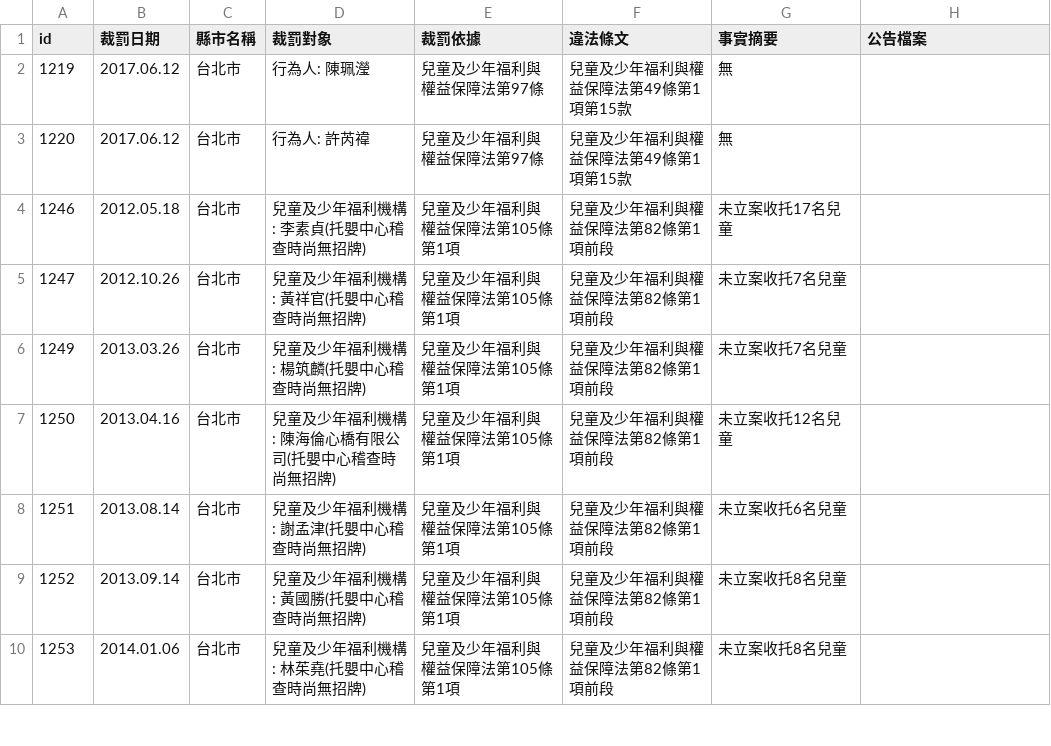
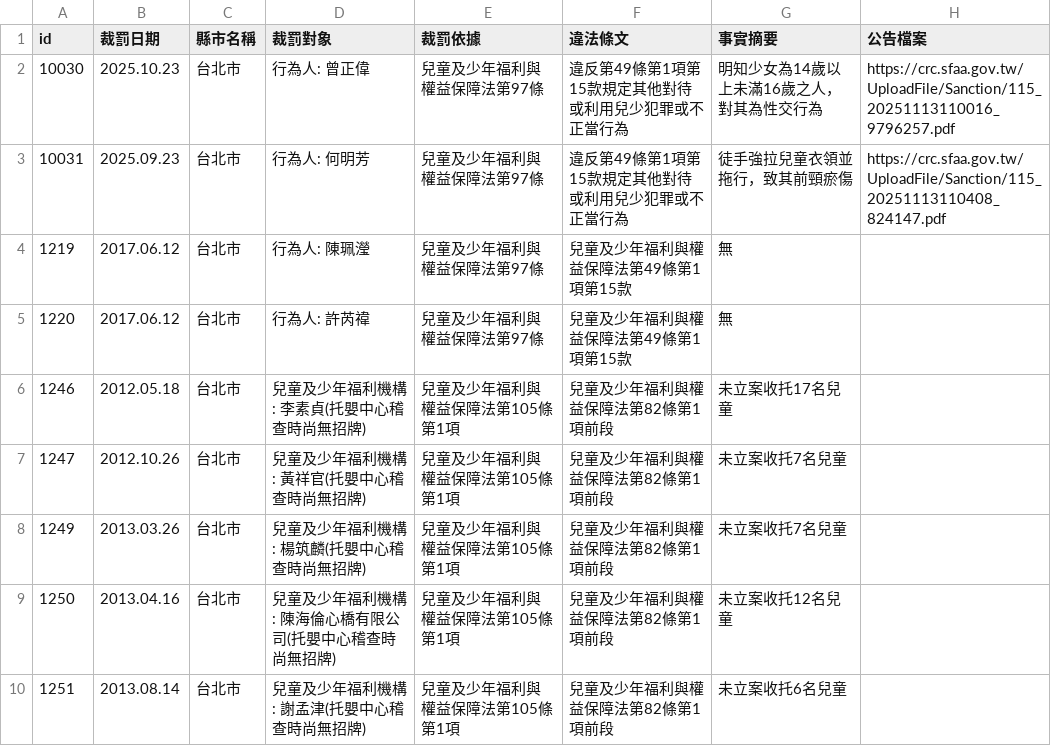
Before and after one commit to kiang/crc.sfaa.gov.tw, a CSV file: data/台北市.csv, drawn as a sheet; only a part is shown; the shorter side is filled out with more unchanged rows; the diff names each change by its address in the sheet, - before the commit and + after, or states it on an @@ line.

```diff
--- a/data/台北市.csv
+++ b/data/台北市.csv
+row 2: 10030 | 2025.10.23 | 台北市 | 行為人: 曾正偉 | 兒童及少年福利與權益保障法第97條 | 違反第49條第1項第15款規定其他對待或利用兒少犯罪或不正當行為 | 明知少女為14歲以上未滿16歲之人，對其為性交行為 | https://crc.sfaa.gov.tw/UploadFile/Sanction/115_20251113110016_9796257.pdf
+row 3: 10031 | 2025.09.23 | 台北市 | 行為人: 何明芳 | 兒童及少年福利與權益保障法第97條 | 違反第49條第1項第15款規定其他對待或利用兒少犯罪或不正當行為 | 徒手強拉兒童衣領並拖行，致其前頸瘀傷 | https://crc.sfaa.gov.tw/UploadFile/Sanction/115_20251113110408_824147.pdf
```
Also changed, not shown: data/新北市.csv, 6 other files.
